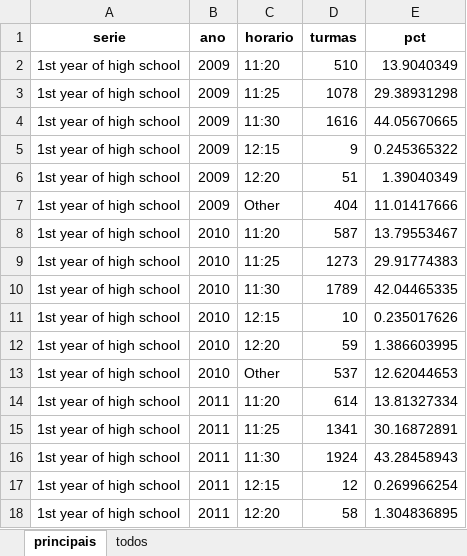
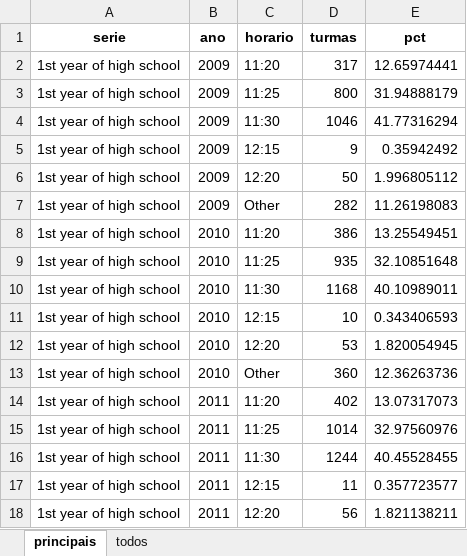
Before and after one commit to giovannaquintao/concentration_effects, an Excel workbook: output/horarios_em_series_manha.xlsx, sheet principais, drawn as a sheet; only a part is shown; values as stored, in another font and other column widths than the file's, no borders; the diff covers the shown part only; the diff names each change by its address in the sheet, - before the commit and + after, or states it on an @@ line.

```diff
--- a/output/horarios_em_series_manha.xlsx (sheet principais)
+++ b/output/horarios_em_series_manha.xlsx (sheet principais)
-D2 (turmas): 510
+D2 (turmas): 317
-E2 (pct): 13.9040349
+E2 (pct): 12.65974441
-D3 (turmas): 1078
+D3 (turmas): 800
-E3 (pct): 29.38931298
+E3 (pct): 31.94888179
-D4 (turmas): 1616
+D4 (turmas): 1046
-E4 (pct): 44.05670665
+E4 (pct): 41.77316294
-E5 (pct): 0.245365322
+E5 (pct): 0.35942492
-D6 (turmas): 51
+D6 (turmas): 50
-E6 (pct): 1.39040349
+E6 (pct): 1.996805112
-D7 (turmas): 404
+D7 (turmas): 282
-E7 (pct): 11.01417666
+E7 (pct): 11.26198083
-D8 (turmas): 587
+D8 (turmas): 386
-E8 (pct): 13.79553467
+E8 (pct): 13.25549451
-D9 (turmas): 1273
+D9 (turmas): 935
-E9 (pct): 29.91774383
+E9 (pct): 32.10851648
-D10 (turmas): 1789
+D10 (turmas): 1168
-E10 (pct): 42.04465335
+E10 (pct): 40.10989011
-E11 (pct): 0.235017626
+E11 (pct): 0.343406593
-D12 (turmas): 59
+D12 (turmas): 53
-E12 (pct): 1.386603995
+E12 (pct): 1.820054945
-D13 (turmas): 537
+D13 (turmas): 360
-E13 (pct): 12.62044653
+E13 (pct): 12.36263736
-D14 (turmas): 614
+D14 (turmas): 402
-E14 (pct): 13.81327334
+E14 (pct): 13.07317073
-D15 (turmas): 1341
+D15 (turmas): 1014
-E15 (pct): 30.16872891
+E15 (pct): 32.97560976
-D16 (turmas): 1924
+D16 (turmas): 1244
-E16 (pct): 43.28458943
+E16 (pct): 40.45528455
-D17 (turmas): 12
+D17 (turmas): 11
-E17 (pct): 0.269966254
+E17 (pct): 0.357723577
-D18 (turmas): 58
+D18 (turmas): 56
-E18 (pct): 1.304836895
+E18 (pct): 1.821138211
```
Also changed, not shown: 273 edited cells elsewhere in this sheet, sheet todos, output/hist_diff_saida_1em_manha.xlsx, output/tabela_escolas_2013.xlsx, 40 other files.
